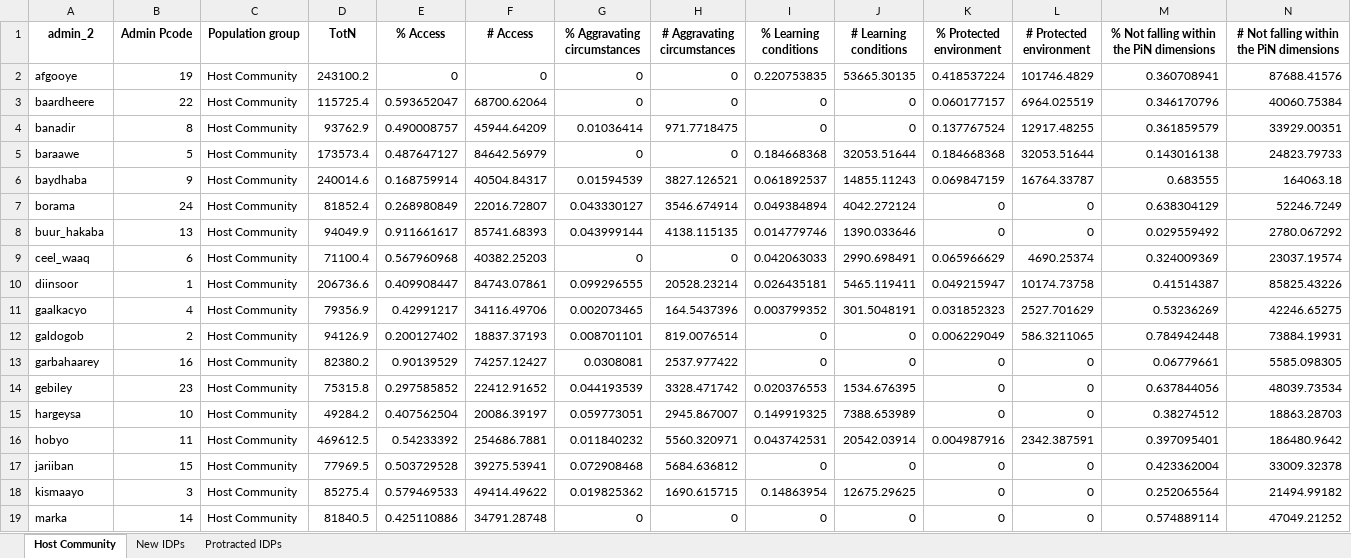
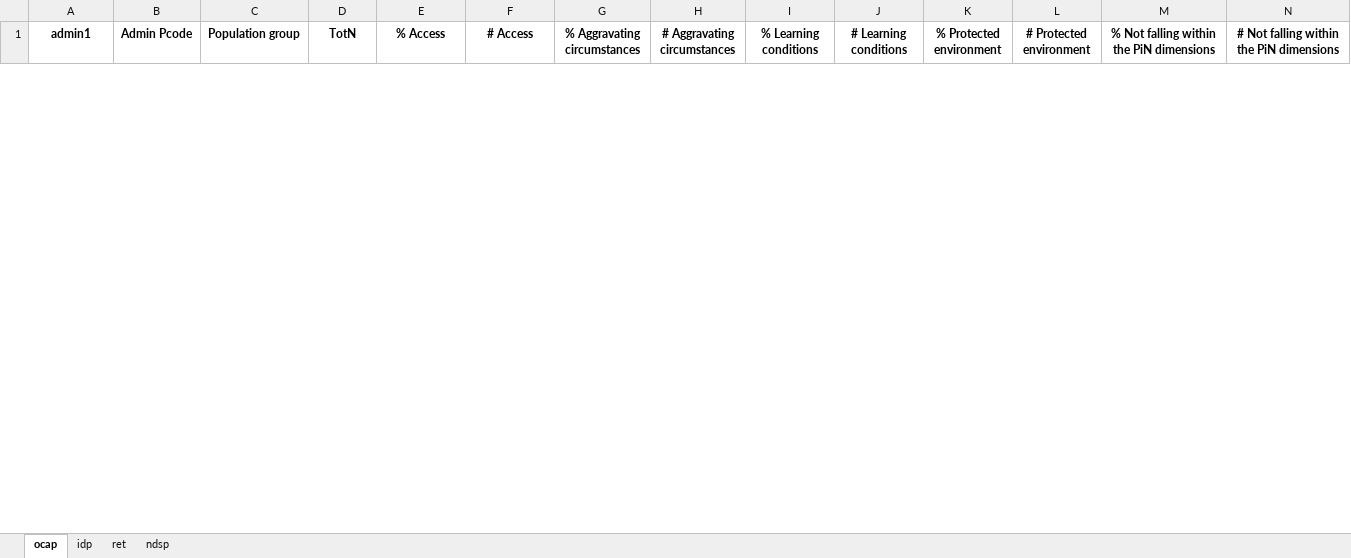
Before and after one commit to martivit/pin-calculation-app, an Excel workbook: output_test/dimension_per_admin_status_test0.xlsx, sheet ocap, drawn as a sheet; only a part is shown; values as stored, in another font and other column widths than the file's, no borders; removed rows and columns are numbered as before the commit, all else as after; the diff covers the shown part only; the diff names each change by its address in the sheet, - before the commit and + after, or states it on an @@ line.

```diff
--- a/output_test/dimension_per_admin_status_test0.xlsx (sheet ocap)
+++ b/output_test/dimension_per_admin_status_test0.xlsx (sheet ocap)
-sheet tab: Host Community
+sheet tab: ocap
-sheet tab: New IDPs
+sheet tab: idp
-sheet tab: Protracted IDPs
+sheet tab: ret
+sheet tab: ndsp
-A1: admin_2
+A1: admin1
-row 2: afgooye | 19 | Host Community | 243100.2 | 0 | 0 | 0 | 0 | 0.220753835 | 53665.30135 | 0.418537224 | 101746.4829 | 0.360708941 | 87688.41576
-row 3: baardheere | 22 | Host Community | 115725.4 | 0.593652047 | 68700.62064 | 0 | 0 | 0 | 0 | 0.060177157 | 6964.025519 | 0.346170796 | 40060.75384
-row 4: banadir | 8 | Host Community | 93762.9 | 0.490008757 | 45944.64209 | 0.01036414 | 971.7718475 | 0 | 0 | 0.137767524 | 12917.48255 | 0.361859579 | 33929.00351
-row 5: baraawe | 5 | Host Community | 173573.4 | 0.487647127 | 84642.56979 | 0 | 0 | 0.184668368 | 32053.51644 | 0.184668368 | 32053.51644 | 0.143016138 | 24823.79733
-row 6: baydhaba | 9 | Host Community | 240014.6 | 0.168759914 | 40504.84317 | 0.01594539 | 3827.126521 | 0.061892537 | 14855.11243 | 0.069847159 | 16764.33787 | 0.683555 | 164063.18
-row 7: borama | 24 | Host Community | 81852.4 | 0.268980849 | 22016.72807 | 0.043330127 | 3546.674914 | 0.049384894 | 4042.272124 | 0 | 0 | 0.638304129 | 52246.7249
-row 8: buur_hakaba | 13 | Host Community | 94049.9 | 0.911661617 | 85741.68393 | 0.043999144 | 4138.115135 | 0.014779746 | 1390.033646 | 0 | 0 | 0.029559492 | 2780.067292
-row 9: ceel_waaq | 6 | Host Community | 71100.4 | 0.567960968 | 40382.25203 | 0 | 0 | 0.042063033 | 2990.698491 | 0.065966629 | 4690.25374 | 0.324009369 | 23037.19574
-row 10: diinsoor | 1 | Host Community | 206736.6 | 0.409908447 | 84743.07861 | 0.099296555 | 20528.23214 | 0.026435181 | 5465.119411 | 0.049215947 | 10174.73758 | 0.41514387 | 85825.43226
-row 11: gaalkacyo | 4 | Host Community | 79356.9 | 0.42991217 | 34116.49706 | 0.002073465 | 164.5437396 | 0.003799352 | 301.5048191 | 0.031852323 | 2527.701629 | 0.53236269 | 42246.65275
-row 12: galdogob | 2 | Host Community | 94126.9 | 0.200127402 | 18837.37193 | 0.008701101 | 819.0076514 | 0 | 0 | 0.006229049 | 586.3211065 | 0.784942448 | 73884.19931
-row 13: garbahaarey | 16 | Host Community | 82380.2 | 0.90139529 | 74257.12427 | 0.0308081 | 2537.977422 | 0 | 0 | 0 | 0 | 0.06779661 | 5585.098305
-row 14: gebiley | 23 | Host Community | 75315.8 | 0.297585852 | 22412.91652 | 0.044193539 | 3328.471742 | 0.020376553 | 1534.676395 | 0 | 0 | 0.637844056 | 48039.73534
-row 15: hargeysa | 10 | Host Community | 49284.2 | 0.407562504 | 20086.39197 | 0.059773051 | 2945.867007 | 0.149919325 | 7388.653989 | 0 | 0 | 0.38274512 | 18863.28703
-row 16: hobyo | 11 | Host Community | 469612.5 | 0.54233392 | 254686.7881 | 0.011840232 | 5560.320971 | 0.043742531 | 20542.03914 | 0.004987916 | 2342.387591 | 0.397095401 | 186480.9642
-row 17: jariiban | 15 | Host Community | 77969.5 | 0.503729528 | 39275.53941 | 0.072908468 | 5684.636812 | 0 | 0 | 0 | 0 | 0.423362004 | 33009.32378
-row 18: kismaayo | 3 | Host Community | 85275.4 | 0.579469533 | 49414.49622 | 0.019825362 | 1690.615715 | 0.14863954 | 12675.29625 | 0 | 0 | 0.252065564 | 21494.99182
-row 19: marka | 14 | Host Community | 81840.5 | 0.425110886 | 34791.28748 | 0 | 0 | 0 | 0 | 0 | 0 | 0.574889114 | 47049.21252
```
Also changed, not shown: 18 added rows and 6 removed rows elsewhere in this sheet, sheet ret, sheet idp, output_test/dimension_per_admin_status_test_JIAF.xlsx, output_test/pin_per_admin_status_test0.xlsx, 10 other files.
